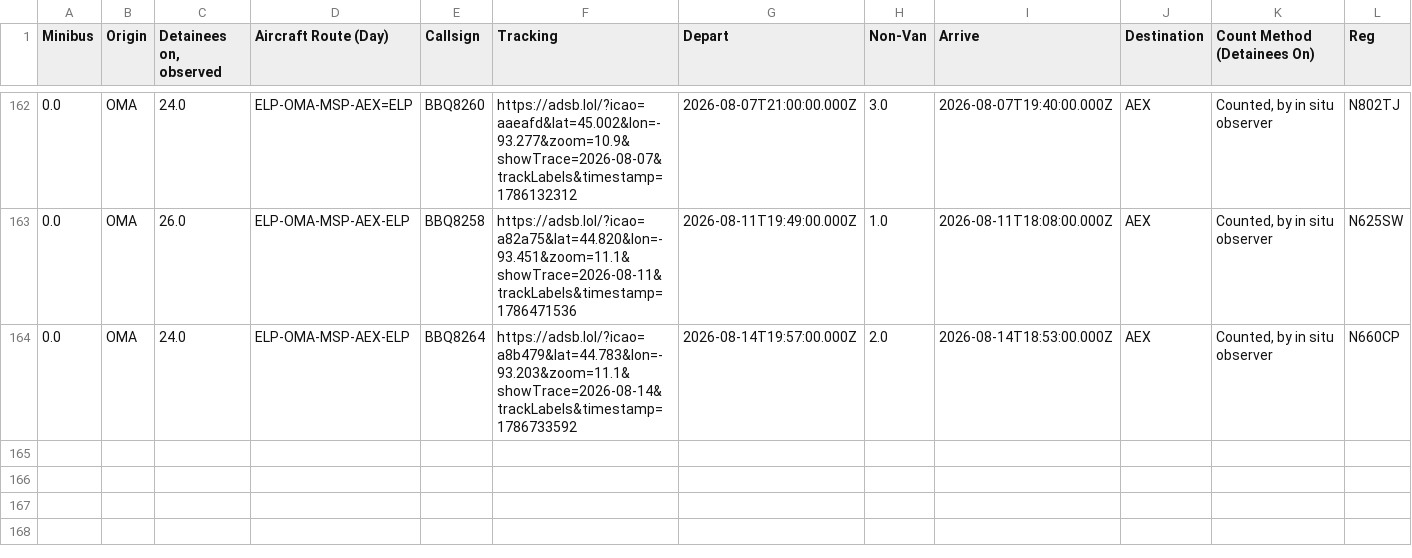
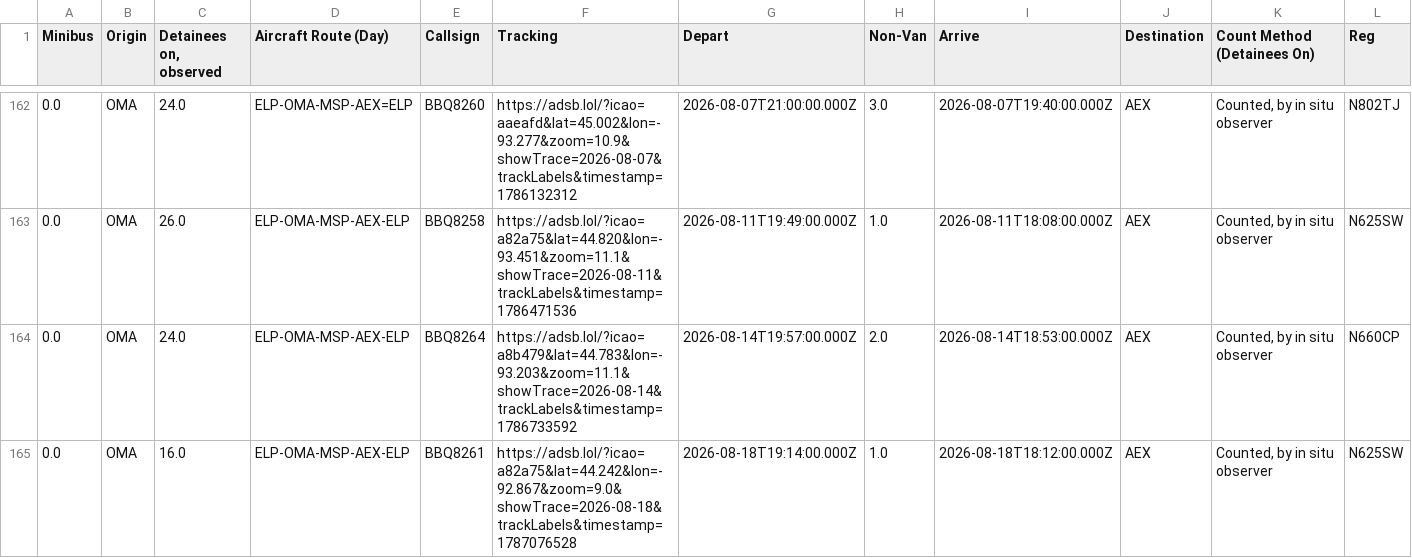
Before and after one commit to mbaynton/msp-ice-flights-shiny, a CSV file: msp-ice-flights.csv, drawn as a sheet; only a part is shown, gaps mark what is left out; rows hold the shown columns only; the diff names each change by its address in the sheet, - before the commit and + after, or states it on an @@ line.

```diff
--- a/msp-ice-flights.csv
+++ b/msp-ice-flights.csv
+row 165: 0.0 | OMA | 16.0 | ELP-OMA-MSP-AEX-ELP | BBQ8261 | https://adsb.lol/?icao=a82a75&lat=44.242&lon=-92.867&zoom=9.0&showTrace=2026-08-18&trackLabels&timestamp=1787076528 | 2026-08-18T19:14:00.000Z | 1.0 | 2026-08-18T18:12:00.000Z | AEX | Counted, by in situ observer | N625SW
```
